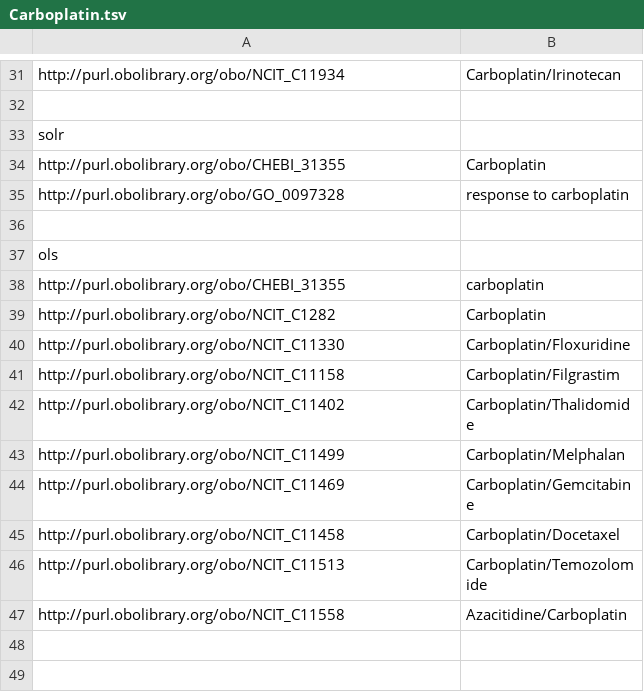
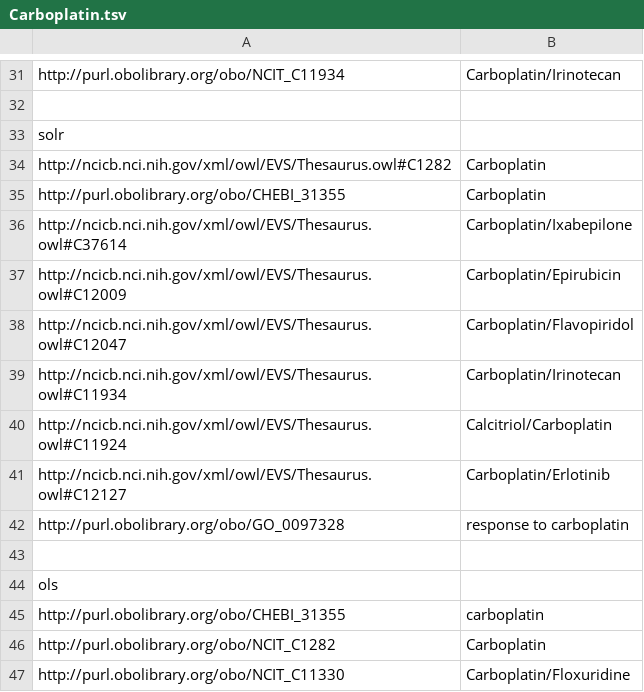
Before and after one commit to danielapoliveira/bioont-search-benchmark, a TSV file: userinput/ranking_results/Carboplatin.tsv, drawn as a sheet; only a part is shown, gaps mark what is left out; the shorter side is filled out with more unchanged rows; the diff names each change by its address in the sheet, - before the commit and + after, or states it on an @@ line.

```diff
--- a/userinput/ranking_results/Carboplatin.tsv
+++ b/userinput/ranking_results/Carboplatin.tsv
+row 34: http://ncicb.nci.nih.gov/xml/owl/EVS/Thesaurus.owl#C1282 | Carboplatin
+row 36: http://ncicb.nci.nih.gov/xml/owl/EVS/Thesaurus.owl#C37614 | Carboplatin/Ixabepilone
+row 37: http://ncicb.nci.nih.gov/xml/owl/EVS/Thesaurus.owl#C12009 | Carboplatin/Epirubicin
+row 38: http://ncicb.nci.nih.gov/xml/owl/EVS/Thesaurus.owl#C12047 | Carboplatin/Flavopiridol
+row 39: http://ncicb.nci.nih.gov/xml/owl/EVS/Thesaurus.owl#C11934 | Carboplatin/Irinotecan
+row 40: http://ncicb.nci.nih.gov/xml/owl/EVS/Thesaurus.owl#C11924 | Calcitriol/Carboplatin
+row 41: http://ncicb.nci.nih.gov/xml/owl/EVS/Thesaurus.owl#C12127 | Carboplatin/Erlotinib
```
Also changed, not shown: userinput/evaluation/evaluationK3.tsv, userinput/ranking_results/MYH7.tsv, 13 other files.
